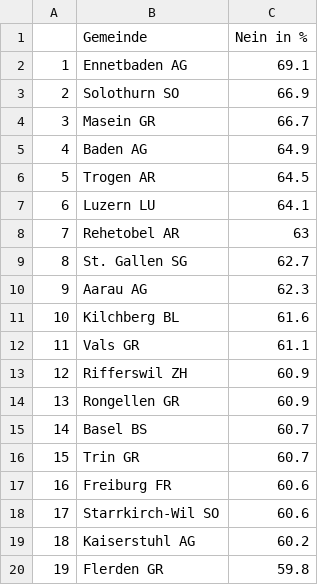
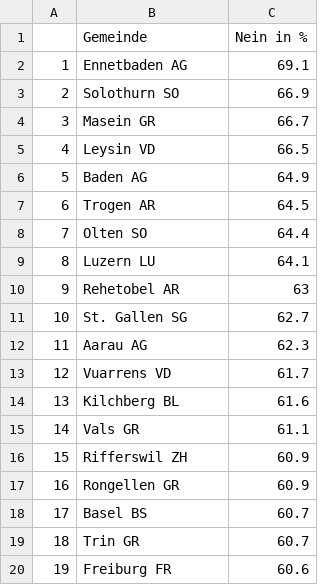
Before and after one commit to awp-finanznachrichten/lena_maerz2021, a CSV file: Tableaux/voile_flop_de.csv, drawn as a sheet; only a part is shown; the diff covers the shown part only.

```diff
--- a/Tableaux/voile_flop_de.csv
+++ b/Tableaux/voile_flop_de.csv
@@ -4,17 +4,17 @@
 "3","Masein GR",66.7
-"4","Baden AG",64.9
-"5","Trogen AR",64.5
-"6","Luzern LU",64.1
-"7","Rehetobel AR",63
-"8","St. Gallen SG",62.7
-"9","Aarau AG",62.3
-"10","Kilchberg BL",61.6
-"11","Vals GR",61.1
-"12","Rifferswil ZH",60.9
-"13","Rongellen GR",60.9
-"14","Basel BS",60.7
-"15","Trin GR",60.7
-"16","Freiburg FR",60.6
-"17","Starrkirch-Wil SO",60.6
-"18","Kaiserstuhl AG",60.2
-"19","Flerden GR",59.8
+"4","Leysin VD",66.5
+"5","Baden AG",64.9
+"6","Trogen AR",64.5
+"7","Olten SO",64.4
+"8","Luzern LU",64.1
+"9","Rehetobel AR",63
+"10","St. Gallen SG",62.7
+"11","Aarau AG",62.3
+"12","Vuarrens VD",61.7
+"13","Kilchberg BL",61.6
+"14","Vals GR",61.1
+"15","Rifferswil ZH",60.9
+"16","Rongellen GR",60.9
+"17","Basel BS",60.7
+"18","Trin GR",60.7
+"19","Freiburg FR",60.6
```
Also changed, not shown: 60 edited cells elsewhere in this file, Tableaux/diminu_de.csv, Tableaux/diminu_fr.csv, 12 other files.
